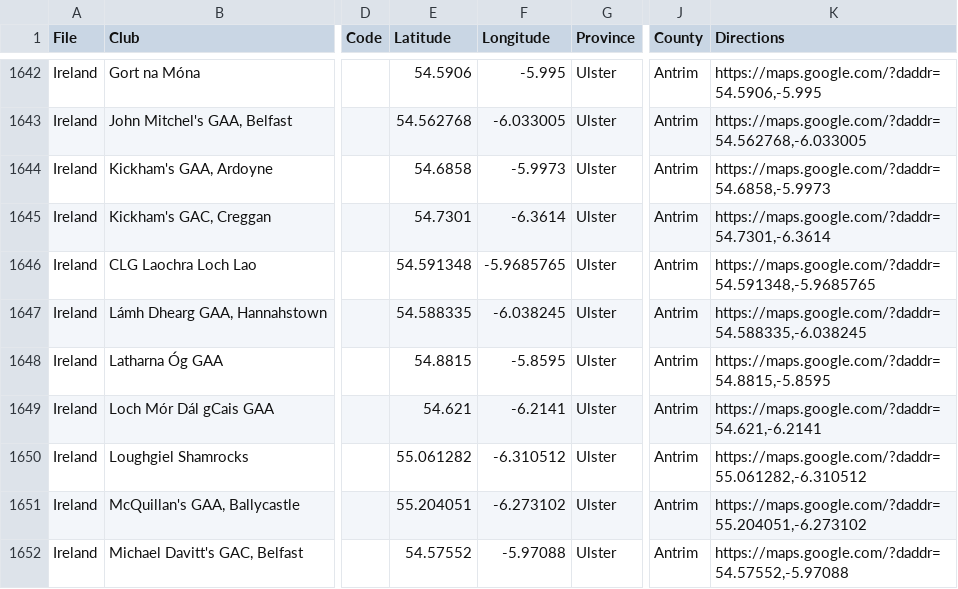
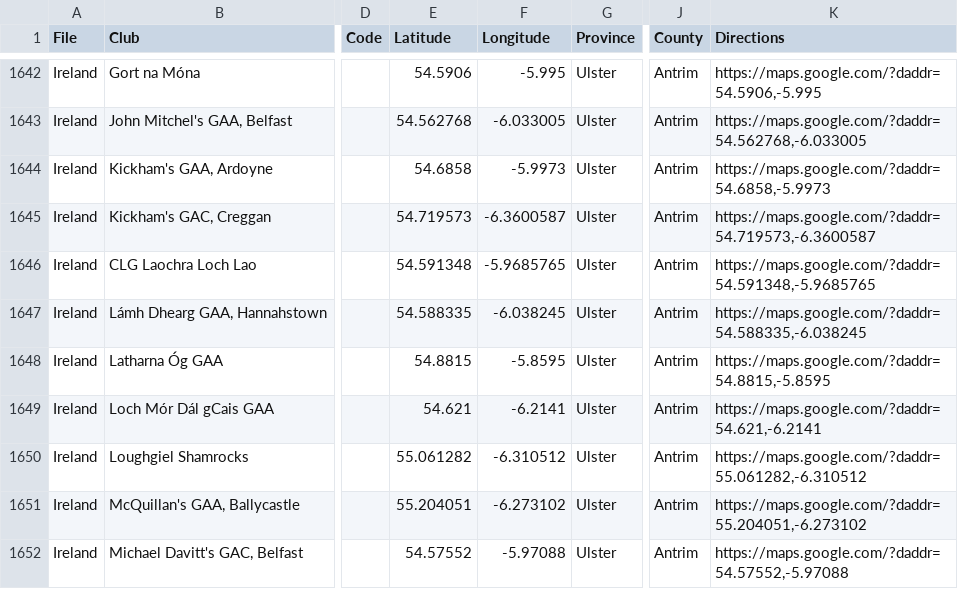
Before and after one commit to ryanmcg2203/gaapitchfinder, a CSV file: gaapitchfinder_data.csv, drawn as a sheet; only a part is shown, gaps mark what is left out; the diff names each change by its address in the sheet, - before the commit and + after, or states it on an @@ line.

Commit message:
update kickams gac, creggan

```diff
--- a/gaapitchfinder_data.csv
+++ b/gaapitchfinder_data.csv
-E1645 (Latitude): 54.7301
+E1645 (Latitude): 54.719573
-F1645 (Longitude): -6.3614
+F1645 (Longitude): -6.3600587
-K1645 (Directions): https://maps.google.com/?daddr=54.7301,-6.3614
+K1645 (Directions): https://maps.google.com/?daddr=54.719573,-6.3600587
```
